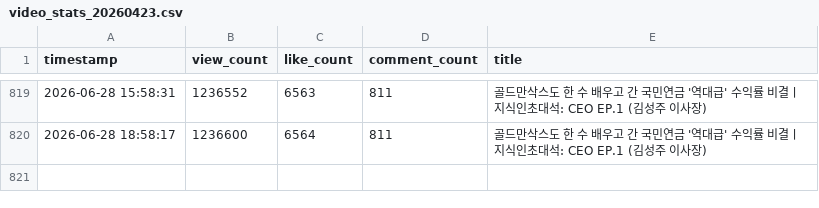
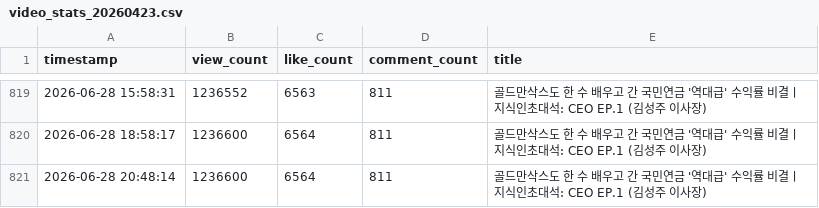
Before and after one commit to alisyos/youtube_monitoring, a CSV file: video_stats_20260423.csv, drawn as a sheet; only a part is shown, gaps mark what is left out.

```diff
--- a/video_stats_20260423.csv
+++ b/video_stats_20260423.csv
@@ -820 +820,2 @@ timestamp,view_count,like_count,comment_count,title
 2026-06-28 18:58:17,1236600,6564,811,골드만삭스도 한 수 배우고 간 국민연금 '역대급' 수익률 비결ㅣ지식인초대석: CEO EP.1 (김성주 이사장)
+2026-06-28 20:48:14,1236600,6564,811,골드만삭스도 한 수 배우고 간 국민연금 '역대급' 수익률 비결ㅣ지식인초대석: CEO EP.1 (김성주 이사장)
```
Also changed, not shown: video_stats_20260214.csv, video_stats_20260220.csv.
